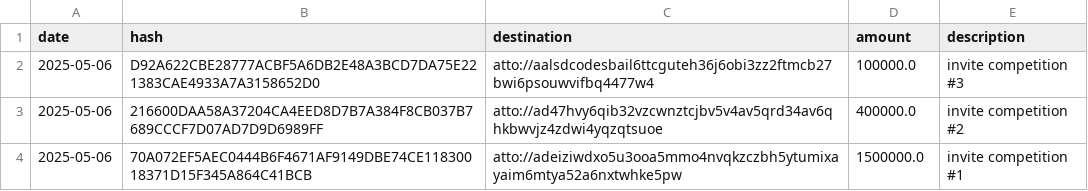
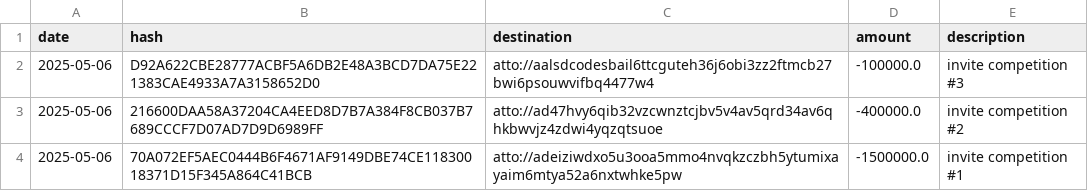
Before and after one commit to attocash/transparency, a CSV file: log/2025-05.csv, drawn as a sheet; the diff names each change by its address in the sheet, - before the commit and + after, or states it on an @@ line.

```diff
--- a/log/2025-05.csv
+++ b/log/2025-05.csv
-D2 (amount): 100000.0
+D2 (amount): -100000.0
-D3 (amount): 400000.0
+D3 (amount): -400000.0
-D4 (amount): 1500000.0
+D4 (amount): -1500000.0
```
Also changed, not shown: log/2024-11.csv, log/2025-03.csv, 3 other files.
